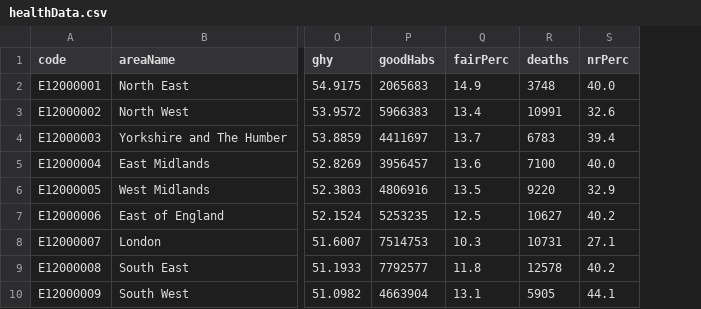
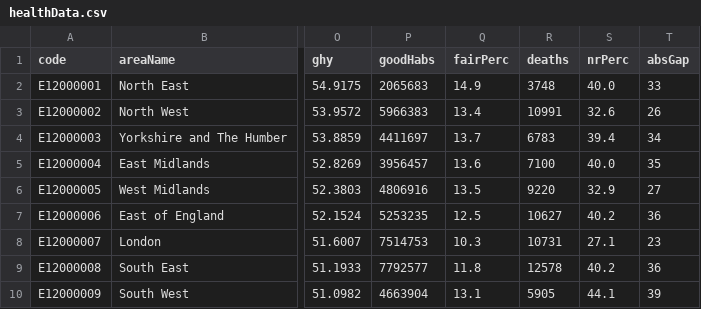
Before and after one commit to safaabdul/data, a CSV file: healthData.csv, drawn as a sheet; only a part is shown, gaps mark what is left out; the diff names each change by its address in the sheet, - before the commit and + after, or states it on an @@ line.

Commit message:
Update healthData.csv

```diff
--- a/healthData.csv
+++ b/healthData.csv
+column T (absGap), rows 2-10: 33 | 26 | 34 | 35 | 27 | 36 | 23 | 36 | 39
```
